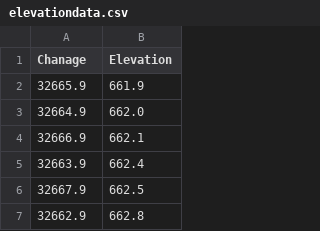
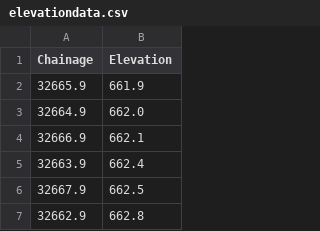
Before and after one commit to thomasgnyra/climbingdata, a CSV file: elevationdata.csv, drawn as a sheet; only a part is shown.

Commit message:
Update elevationdata.csv

```diff
--- a/elevationdata.csv
+++ b/elevationdata.csv
@@ -1,2 +1,2 @@
-Chanage,Elevation
+Chainage,Elevation
 32665.9,661.9
```
